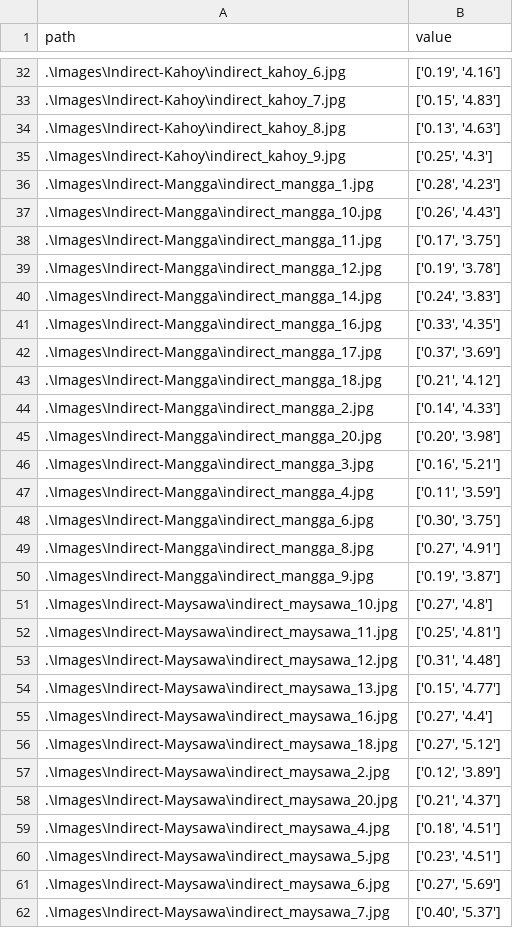
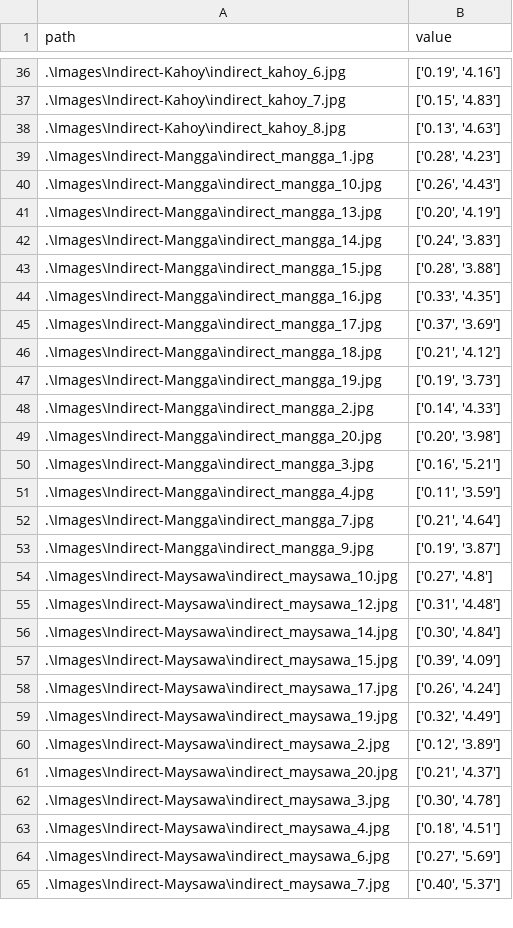
Before and after one commit to neeeal/soil-pd-backend, a CSV file: ipynb/train_data_v2.csv, drawn as a sheet; only a part is shown, gaps mark what is left out; the diff covers the shown part only.

```diff
--- a/ipynb/train_data_v2.csv
+++ b/ipynb/train_data_v2.csv
@@ -34,8 +38,7 @@ path,value
 .\Images\Indirect-Kahoy\indirect_kahoy_8.jpg,"['0.13', '4.63']"
-.\Images\Indirect-Kahoy\indirect_kahoy_9.jpg,"['0.25', '4.3']"
 .\Images\Indirect-Mangga\indirect_mangga_1.jpg,"['0.28', '4.23']"
 .\Images\Indirect-Mangga\indirect_mangga_10.jpg,"['0.26', '4.43']"
-.\Images\Indirect-Mangga\indirect_mangga_11.jpg,"['0.17', '3.75']"
-.\Images\Indirect-Mangga\indirect_mangga_12.jpg,"['0.19', '3.78']"
+.\Images\Indirect-Mangga\indirect_mangga_13.jpg,"['0.20', '4.19']"
 .\Images\Indirect-Mangga\indirect_mangga_14.jpg,"['0.24', '3.83']"
+.\Images\Indirect-Mangga\indirect_mangga_15.jpg,"['0.28', '3.88']"
 .\Images\Indirect-Mangga\indirect_mangga_16.jpg,"['0.33', '4.35']"
@@ -43,2 +46,3 @@ path,value
 .\Images\Indirect-Mangga\indirect_mangga_18.jpg,"['0.21', '4.12']"
+.\Images\Indirect-Mangga\indirect_mangga_19.jpg,"['0.19', '3.73']"
 .\Images\Indirect-Mangga\indirect_mangga_2.jpg,"['0.14', '4.33']"
@@ -47,15 +51,14 @@ path,value
 .\Images\Indirect-Mangga\indirect_mangga_4.jpg,"['0.11', '3.59']"
-.\Images\Indirect-Mangga\indirect_mangga_6.jpg,"['0.30', '3.75']"
-.\Images\Indirect-Mangga\indirect_mangga_8.jpg,"['0.27', '4.91']"
+.\Images\Indirect-Mangga\indirect_mangga_7.jpg,"['0.21', '4.64']"
 .\Images\Indirect-Mangga\indirect_mangga_9.jpg,"['0.19', '3.87']"
 .\Images\Indirect-Maysawa\indirect_maysawa_10.jpg,"['0.27', '4.8']"
-.\Images\Indirect-Maysawa\indirect_maysawa_11.jpg,"['0.25', '4.81']"
 .\Images\Indirect-Maysawa\indirect_maysawa_12.jpg,"['0.31', '4.48']"
-.\Images\Indirect-Maysawa\indirect_maysawa_13.jpg,"['0.15', '4.77']"
-.\Images\Indirect-Maysawa\indirect_maysawa_16.jpg,"['0.27', '4.4']"
-.\Images\Indirect-Maysawa\indirect_maysawa_18.jpg,"['0.27', '5.12']"
+.\Images\Indirect-Maysawa\indirect_maysawa_14.jpg,"['0.30', '4.84']"
+.\Images\Indirect-Maysawa\indirect_maysawa_15.jpg,"['0.39', '4.09']"
+.\Images\Indirect-Maysawa\indirect_maysawa_17.jpg,"['0.26', '4.24']"
+.\Images\Indirect-Maysawa\indirect_maysawa_19.jpg,"['0.32', '4.49']"
 .\Images\Indirect-Maysawa\indirect_maysawa_2.jpg,"['0.12', '3.89']"
 .\Images\Indirect-Maysawa\indirect_maysawa_20.jpg,"['0.21', '4.37']"
+.\Images\Indirect-Maysawa\indirect_maysawa_3.jpg,"['0.30', '4.78']"
 .\Images\Indirect-Maysawa\indirect_maysawa_4.jpg,"['0.18', '4.51']"
-.\Images\Indirect-Maysawa\indirect_maysawa_5.jpg,"['0.23', '4.51']"
 .\Images\Indirect-Maysawa\indirect_maysawa_6.jpg,"['0.27', '5.69']"
```
Also changed, not shown: 7 added rows, 6 removed rows and 2 edited cells elsewhere in this file, ipynb/test_data_v2.csv, 1 other file.
